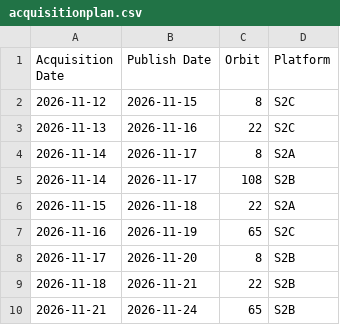
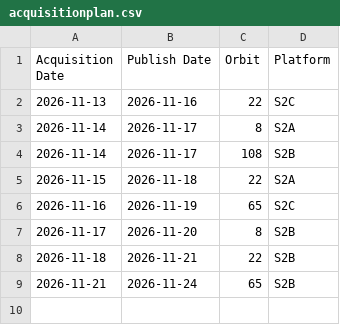
Before and after one commit to davidoesch/Sentinel-2-Acquisition-Plan-Harvesting, a CSV file: acquisitionplan.csv, drawn as a sheet; the diff names each change by its address in the sheet, - before the commit and + after, or states it on an @@ line.

```diff
--- a/acquisitionplan.csv
+++ b/acquisitionplan.csv
-row 2: 2026-11-12 | 2026-11-15 | 8 | S2C
```
Also changed, not shown: 2 other files.
